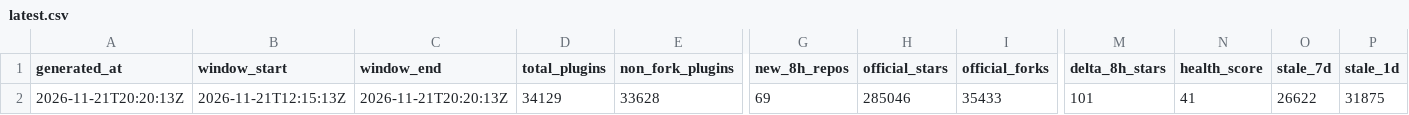
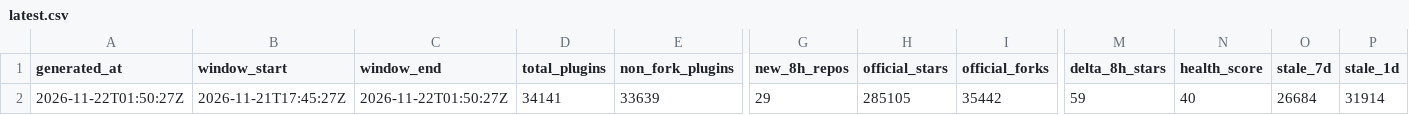
Before and after one commit to dsh-pulse/dsh-daily-pulse, a CSV file: reports/data/latest.csv, drawn as a sheet; only a part is shown, gaps mark what is left out; the diff covers the shown part only; the diff names each change by its address in the sheet, - before the commit and + after, or states it on an @@ line.

```diff
--- a/reports/data/latest.csv
+++ b/reports/data/latest.csv
-A2 (generated_at): 2026-11-21T20:20:13Z
+A2 (generated_at): 2026-11-22T01:50:27Z
-B2 (window_start): 2026-11-21T12:15:13Z
+B2 (window_start): 2026-11-21T17:45:27Z
-C2 (window_end): 2026-11-21T20:20:13Z
+C2 (window_end): 2026-11-22T01:50:27Z
-D2 (total_plugins): 34129
+D2 (total_plugins): 34141
-E2 (non_fork_plugins): 33628
+E2 (non_fork_plugins): 33639
-G2 (new_8h_repos): 69
+G2 (new_8h_repos): 29
-H2 (official_stars): 285046
+H2 (official_stars): 285105
-I2 (official_forks): 35433
+I2 (official_forks): 35442
-M2 (delta_8h_stars): 101
+M2 (delta_8h_stars): 59
-N2 (health_score): 41
+N2 (health_score): 40
-O2 (stale_7d): 26622
+O2 (stale_7d): 26684
-P2 (stale_1d): 31875
+P2 (stale_1d): 31914
```
Also changed, not shown: 1 edited cell elsewhere in this file, reports/data/active-board.csv, reports/data/category-boards.csv, 16 other files.
